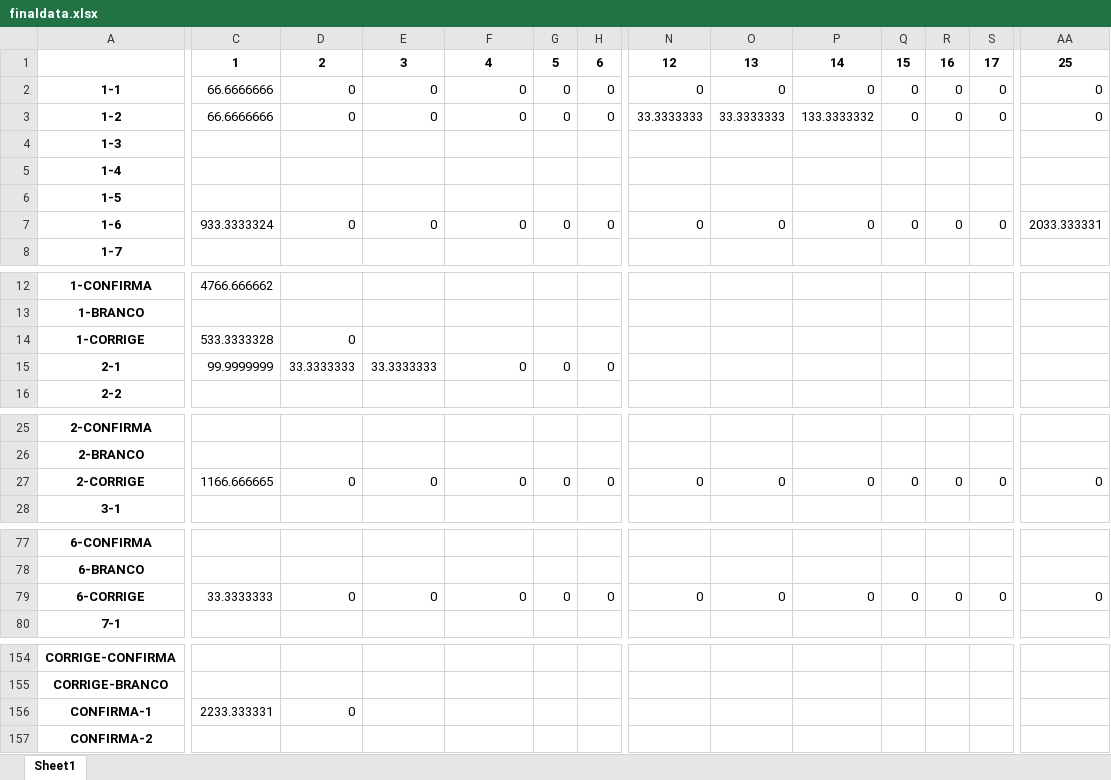
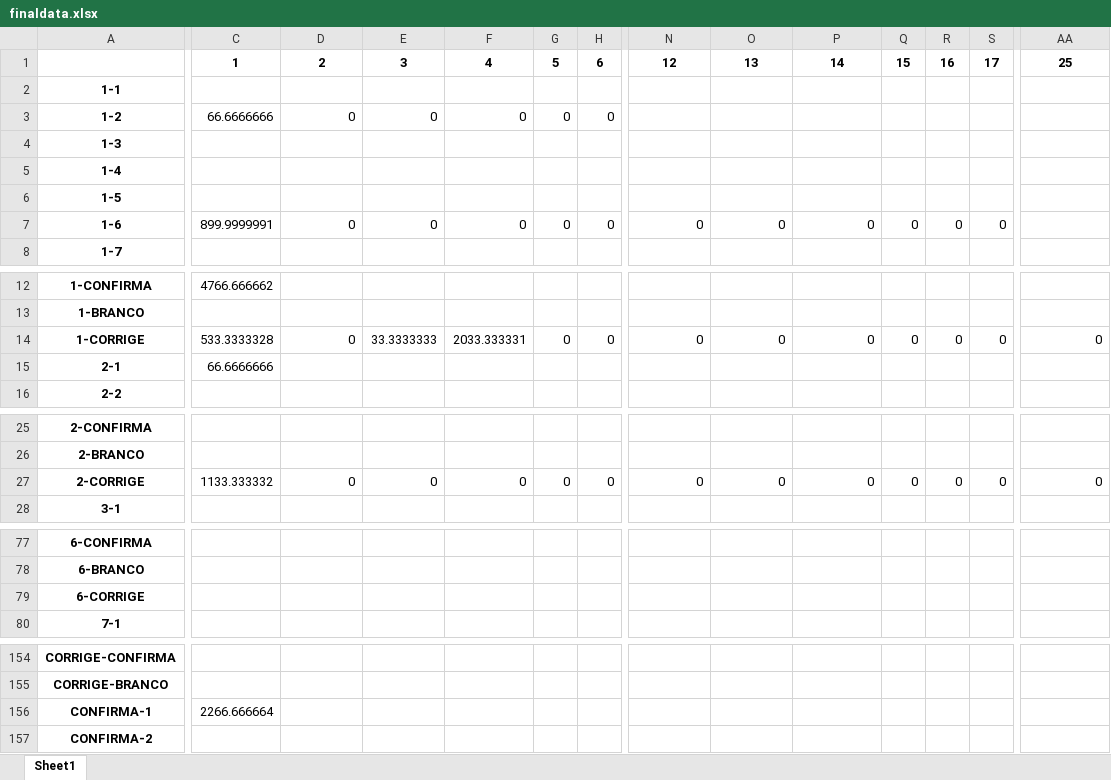
Before and after one commit to ericcin/MonografiaEric, an Excel workbook: Resources/finaldata.xlsx, sheet Sheet1, drawn as a sheet; only a part is shown, gaps mark what is left out; values as stored, in another font and other column widths than the file's, no borders; removed rows and columns are numbered as before the commit, all else as after; rows hold the shown columns only; the diff covers the shown part only; the diff names each change by its address in the sheet, - before the commit and + after, or states it on an @@ line.

```diff
--- a/Resources/finaldata.xlsx (sheet Sheet1)
+++ b/Resources/finaldata.xlsx (sheet Sheet1)
-row 2: 1-1 | 66.6666666 | 0 | 0 | 0 | 0 | 0 | 0 | 0 | 0 | 0 | 0 | 0 | 0
+row 2: 1-1
-N3: 33.3333333
+N3: (empty)
-O3: 33.3333333
+O3: (empty)
-P3: 133.3333332
+P3: (empty)
-Q3: 0
+Q3: (empty)
-R3: 0
+R3: (empty)
-S3: 0
+S3: (empty)
-AA3: 0
+AA3: (empty)
-C7: 933.3333324
+C7: 899.9999991
-AA7: 2033.333331
+AA7: (empty)
-row 14: 1-CORRIGE | 533.3333328 | 0
+row 14: 1-CORRIGE | 533.3333328 | 0 | 33.3333333 | 2033.333331 | 0 | 0 | 0 | 0 | 0 | 0 | 0 | 0 | 0
-C15: 99.9999999
+C15: 66.6666666
-D15: 33.3333333
+D15: (empty)
-E15: 33.3333333
+E15: (empty)
-F15: 0
+F15: (empty)
-G15: 0
+G15: (empty)
-H15: 0
+H15: (empty)
-C27: 1166.666665
+C27: 1133.333332
-row 79: 6-CORRIGE | 33.3333333 | 0 | 0 | 0 | 0 | 0 | 0 | 0 | 0 | 0 | 0 | 0 | 0
+row 79: 6-CORRIGE
-C156: 2233.333331
+C156: 2266.666664
-D156: 0
+D156: (empty)
```
Also changed, not shown: 99 edited cells elsewhere in this sheet, 1 other file.
